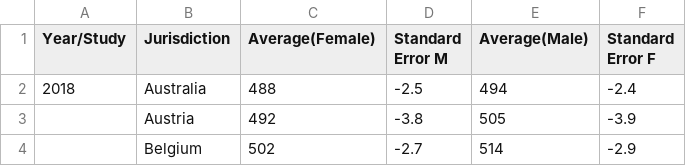
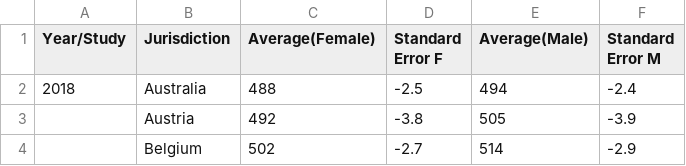
Before and after one commit to SamiLhl/Data_Project_M1_Edoardo_Sami, a CSV file: Pisa_Score/Mathscale_gender - Copie.csv, drawn as a sheet; only a part is shown.

Commit message:
Started the PISA data formatting. Encountering a pb with turning ? values into NA's

```diff
--- a/Pisa_Score/Mathscale_gender - Copie.csv
+++ b/Pisa_Score/Mathscale_gender - Copie.csv
@@ -1,2 +1,2 @@
-Year/Study;Jurisdiction;Average(Female);Standard Error M ;Average(Male);Standard Error F
+Year/Study;Jurisdiction;Average(Female);Standard Error F ;Average(Male);Standard Error M
 2018;Australia;488;-2.5;494;-2.4
```
Also changed, not shown: Pisa_Score/Readingscale_gender - Copie.csv, 1 other file.
